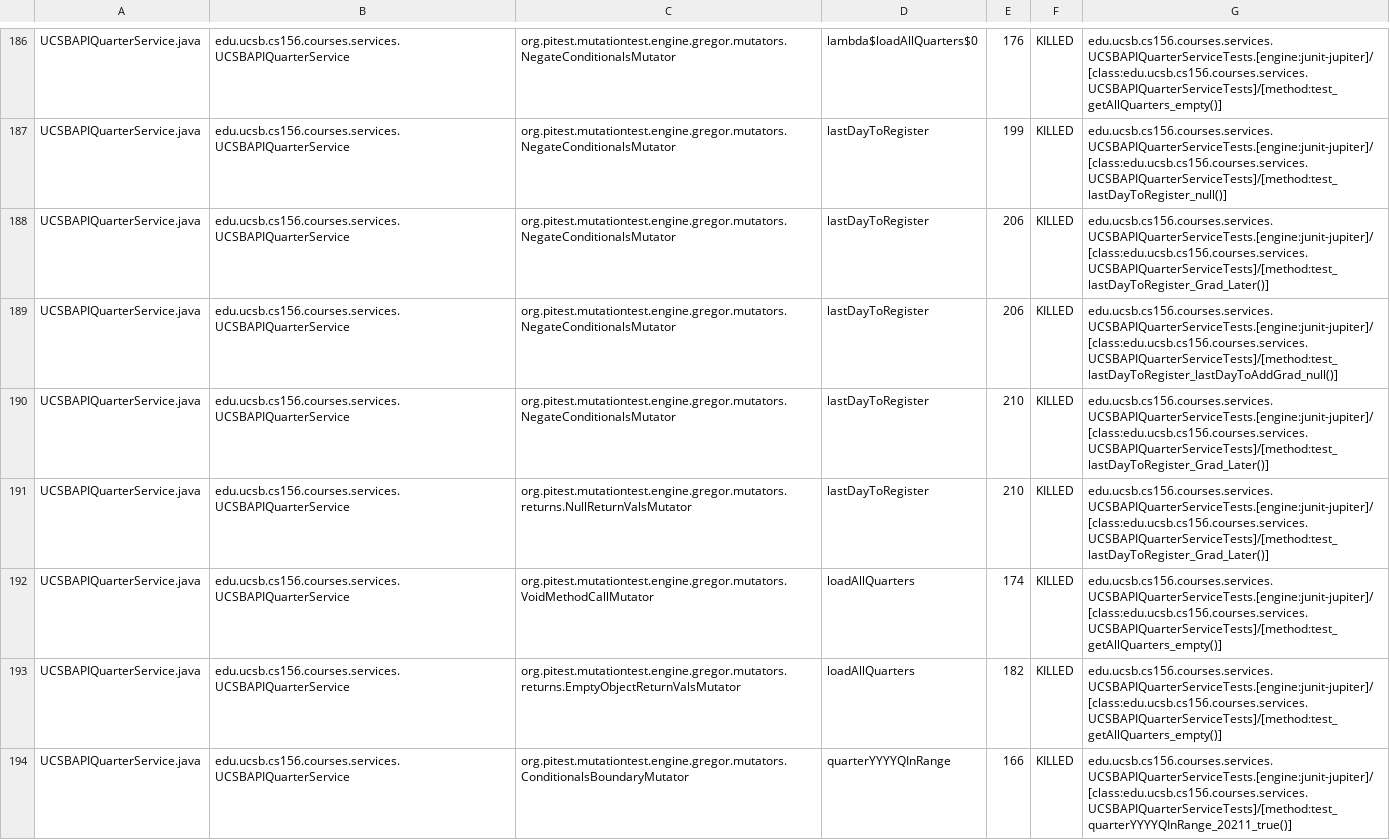
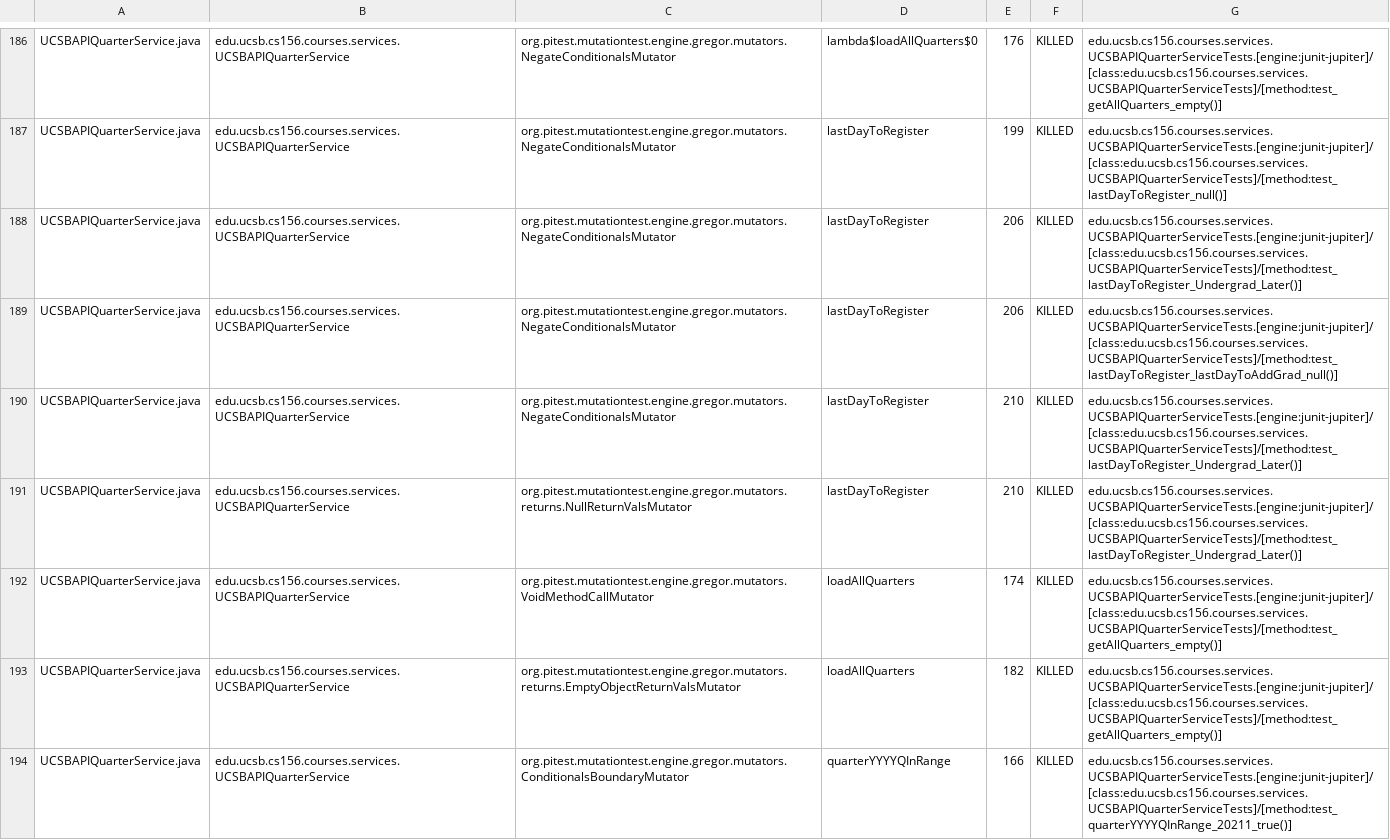
Before and after one commit to ucsb-cs156-s26/proj-courses-s26-02, a CSV file: prs/50/pitest/mutations.csv, drawn as a sheet; only a part is shown, gaps mark what is left out; the diff covers the shown part only.

Commit message:
Deploying to gh-pages from @ ucsb-cs156-s26/proj-courses-s26-02@62443d8f41d2a1d484d3a2d932009c3cde81c005 🚀

```diff
--- a/prs/50/pitest/mutations.csv
+++ b/prs/50/pitest/mutations.csv
@@ -187,6 +187,6 @@ UCSBAPIQuarterService.java,edu.ucsb.cs156.courses.services.UCSBAPIQuarterService
 UCSBAPIQuarterService.java,edu.ucsb.cs156.courses.services.UCSBAPIQuarterService,org.pitest.mutationtest.engine.gregor.mutators.NegateConditionalsMutator,lastDayToRegister,199,KILLED,edu.ucsb.cs156.courses.services.UCSBAPIQuarterServiceTests.[engine:junit-jupiter]/[class:edu.ucsb.cs156.courses.services.UCSBAPIQuarterServiceTests]/[method:test_lastDayToRegister_null()]
-UCSBAPIQuarterService.java,edu.ucsb.cs156.courses.services.UCSBAPIQuarterService,org.pitest.mutationtest.engine.gregor.mutators.NegateConditionalsMutator,lastDayToRegister,206,KILLED,edu.ucsb.cs156.courses.services.UCSBAPIQuarterServiceTests.[engine:junit-jupiter]/[class:edu.ucsb.cs156.courses.services.UCSBAPIQuarterServiceTests]/[method:test_lastDayToRegister_Grad_Later()]
+UCSBAPIQuarterService.java,edu.ucsb.cs156.courses.services.UCSBAPIQuarterService,org.pitest.mutationtest.engine.gregor.mutators.NegateConditionalsMutator,lastDayToRegister,206,KILLED,edu.ucsb.cs156.courses.services.UCSBAPIQuarterServiceTests.[engine:junit-jupiter]/[class:edu.ucsb.cs156.courses.services.UCSBAPIQuarterServiceTests]/[method:test_lastDayToRegister_Undergrad_Later()]
 UCSBAPIQuarterService.java,edu.ucsb.cs156.courses.services.UCSBAPIQuarterService,org.pitest.mutationtest.engine.gregor.mutators.NegateConditionalsMutator,lastDayToRegister,206,KILLED,edu.ucsb.cs156.courses.services.UCSBAPIQuarterServiceTests.[engine:junit-jupiter]/[class:edu.ucsb.cs156.courses.services.UCSBAPIQuarterServiceTests]/[method:test_lastDayToRegister_lastDayToAddGrad_null()]
-UCSBAPIQuarterService.java,edu.ucsb.cs156.courses.services.UCSBAPIQuarterService,org.pitest.mutationtest.engine.gregor.mutators.NegateConditionalsMutator,lastDayToRegister,210,KILLED,edu.ucsb.cs156.courses.services.UCSBAPIQuarterServiceTests.[engine:junit-jupiter]/[class:edu.ucsb.cs156.courses.services.UCSBAPIQuarterServiceTests]/[method:test_lastDayToRegister_Grad_Later()]
-UCSBAPIQuarterService.java,edu.ucsb.cs156.courses.services.UCSBAPIQuarterService,org.pitest.mutationtest.engine.gregor.mutators.returns.NullReturnValsMutator,lastDayToRegister,210,KILLED,edu.ucsb.cs156.courses.services.UCSBAPIQuarterServiceTests.[engine:junit-jupiter]/[class:edu.ucsb.cs156.courses.services.UCSBAPIQuarterServiceTests]/[method:test_lastDayToRegister_Grad_Later()]
+UCSBAPIQuarterService.java,edu.ucsb.cs156.courses.services.UCSBAPIQuarterService,org.pitest.mutationtest.engine.gregor.mutators.NegateConditionalsMutator,lastDayToRegister,210,KILLED,edu.ucsb.cs156.courses.services.UCSBAPIQuarterServiceTests.[engine:junit-jupiter]/[class:edu.ucsb.cs156.courses.services.UCSBAPIQuarterServiceTests]/[method:test_lastDayToRegister_Undergrad_Later()]
+UCSBAPIQuarterService.java,edu.ucsb.cs156.courses.services.UCSBAPIQuarterService,org.pitest.mutationtest.engine.gregor.mutators.returns.NullReturnValsMutator,lastDayToRegister,210,KILLED,edu.ucsb.cs156.courses.services.UCSBAPIQuarterServiceTests.[engine:junit-jupiter]/[class:edu.ucsb.cs156.courses.services.UCSBAPIQuarterServiceTests]/[method:test_lastDayToRegister_Undergrad_Later()]
 UCSBAPIQuarterService.java,edu.ucsb.cs156.courses.services.UCSBAPIQuarterService,org.pitest.mutationtest.engine.gregor.mutators.VoidMethodCallMutator,loadAllQuarters,174,KILLED,edu.ucsb.cs156.courses.services.UCSBAPIQuarterServiceTests.[engine:junit-jupiter]/[class:edu.ucsb.cs156.courses.services.UCSBAPIQuarterServiceTests]/[method:test_getAllQuarters_empty()]
```
Also changed, not shown: 68 edited cells elsewhere in this file, 54 other files.
